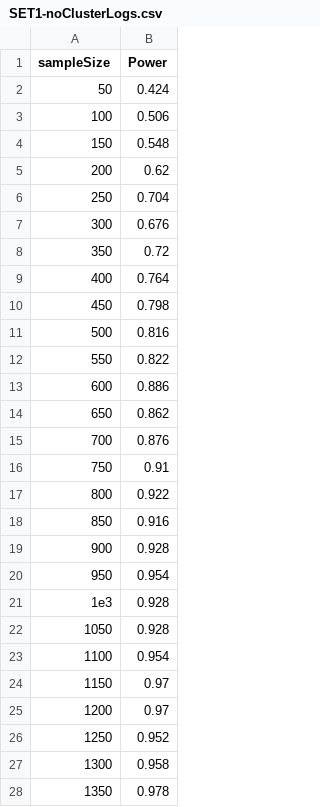
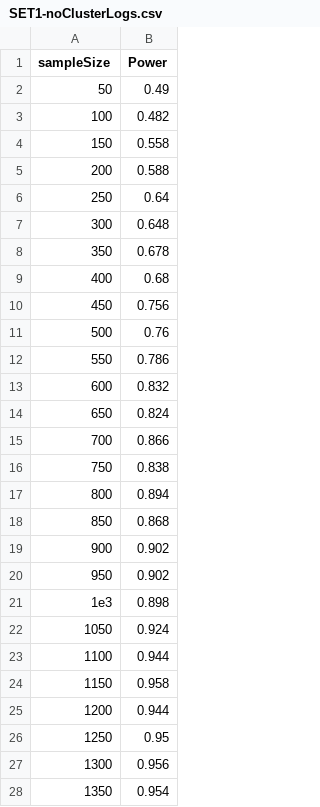
Before and after one commit to diegoleonbarido/flexbox-data-dump-analysis, a CSV file: PowerCalcs/output/SET1-noClusterLogs.csv, drawn as a sheet; only a part is shown; the diff covers the shown part only.

```diff
--- a/PowerCalcs/output/SET1-noClusterLogs.csv
+++ b/PowerCalcs/output/SET1-noClusterLogs.csv
@@ -1,28 +1,28 @@
 sampleSize,Power
-50,0.424
-100,0.506
-150,0.548
-200,0.62
-250,0.704
-300,0.676
-350,0.72
-400,0.764
-450,0.798
-500,0.816
-550,0.822
-600,0.886
-650,0.862
-700,0.876
-750,0.91
-800,0.922
-850,0.916
-900,0.928
-950,0.954
-1e3,0.928
-1050,0.928
-1100,0.954
-1150,0.97
-1200,0.97
-1250,0.952
-1300,0.958
-1350,0.978
+50,0.49
+100,0.482
+150,0.558
+200,0.588
+250,0.64
+300,0.648
+350,0.678
+400,0.68
+450,0.756
+500,0.76
+550,0.786
+600,0.832
+650,0.824
+700,0.866
+750,0.838
+800,0.894
+850,0.868
+900,0.902
+950,0.902
+1e3,0.898
+1050,0.924
+1100,0.944
+1150,0.958
+1200,0.944
+1250,0.95
+1300,0.956
+1350,0.954
```
Also changed, not shown: 2 added rows and 3 edited cells elsewhere in this file, PowerCalcs/output/SET1-clusterLevels.csv, PowerCalcs/output/SET1-clusterLogs.csv, 11 other files.
